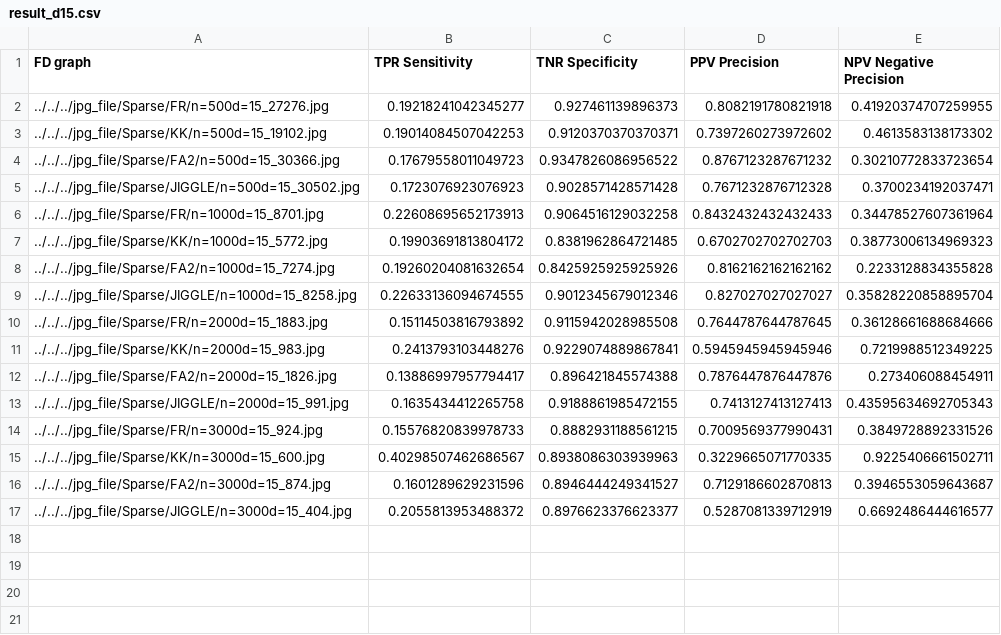
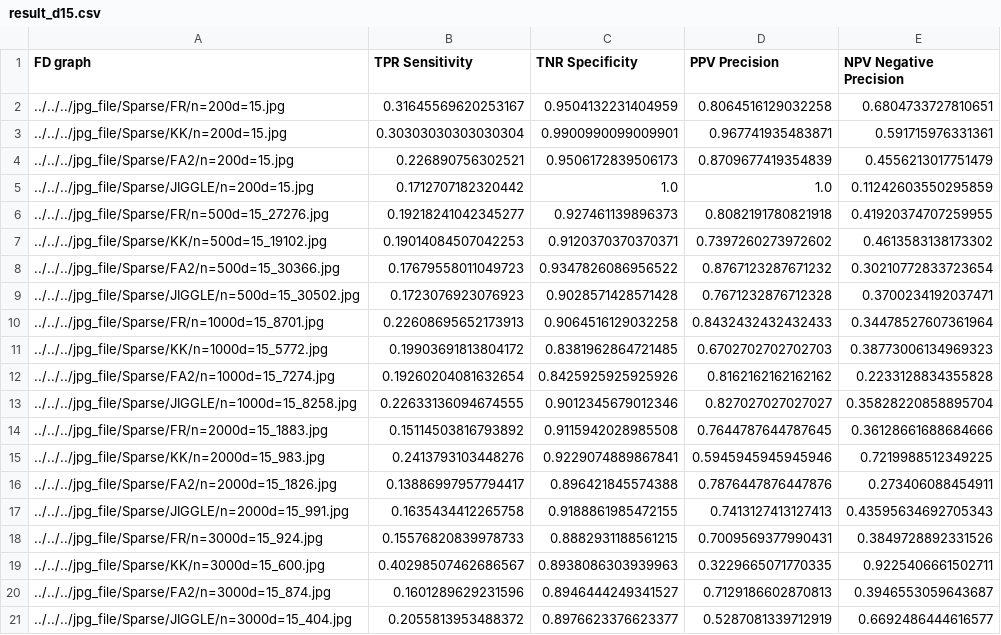
Before and after one commit to UMkashingHui/MyExperiments, a CSV file: Programs/Sensitivity/result_d15.csv, drawn as a sheet.

```diff
--- a/Programs/Sensitivity/result_d15.csv
+++ b/Programs/Sensitivity/result_d15.csv
@@ -1,2 +1,6 @@
 FD graph,TPR Sensitivity,TNR Specificity,PPV Precision,NPV Negative Precision
+../../../jpg_file/Sparse/FR/n=200d=15.jpg,0.31645569620253167,0.9504132231404959,0.8064516129032258,0.6804733727810651
+../../../jpg_file/Sparse/KK/n=200d=15.jpg,0.30303030303030304,0.9900990099009901,0.967741935483871,0.591715976331361
+../../../jpg_file/Sparse/FA2/n=200d=15.jpg,0.226890756302521,0.9506172839506173,0.8709677419354839,0.4556213017751479
+../../../jpg_file/Sparse/JIGGLE/n=200d=15.jpg,0.1712707182320442,1.0,1.0,0.11242603550295859
 ../../../jpg_file/Sparse/FR/n=500d=15_27276.jpg,0.19218241042345277,0.927461139896373,0.8082191780821918,0.41920374707259955
```
Also changed, not shown: 34 other files.
